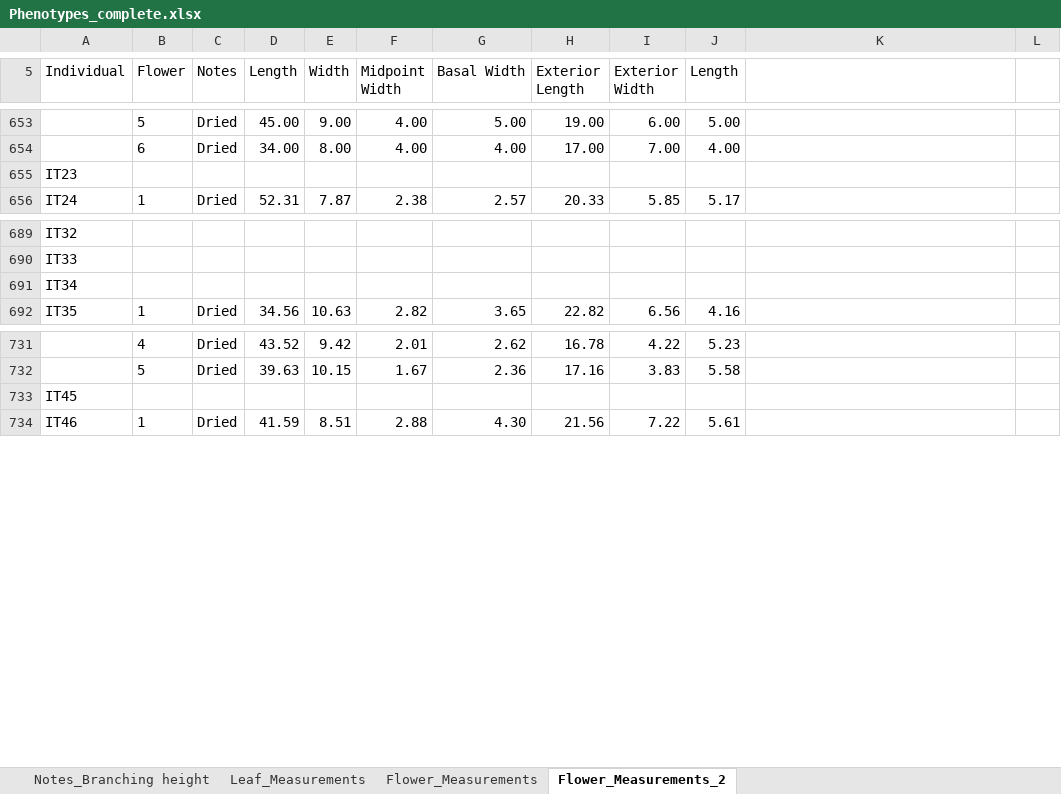
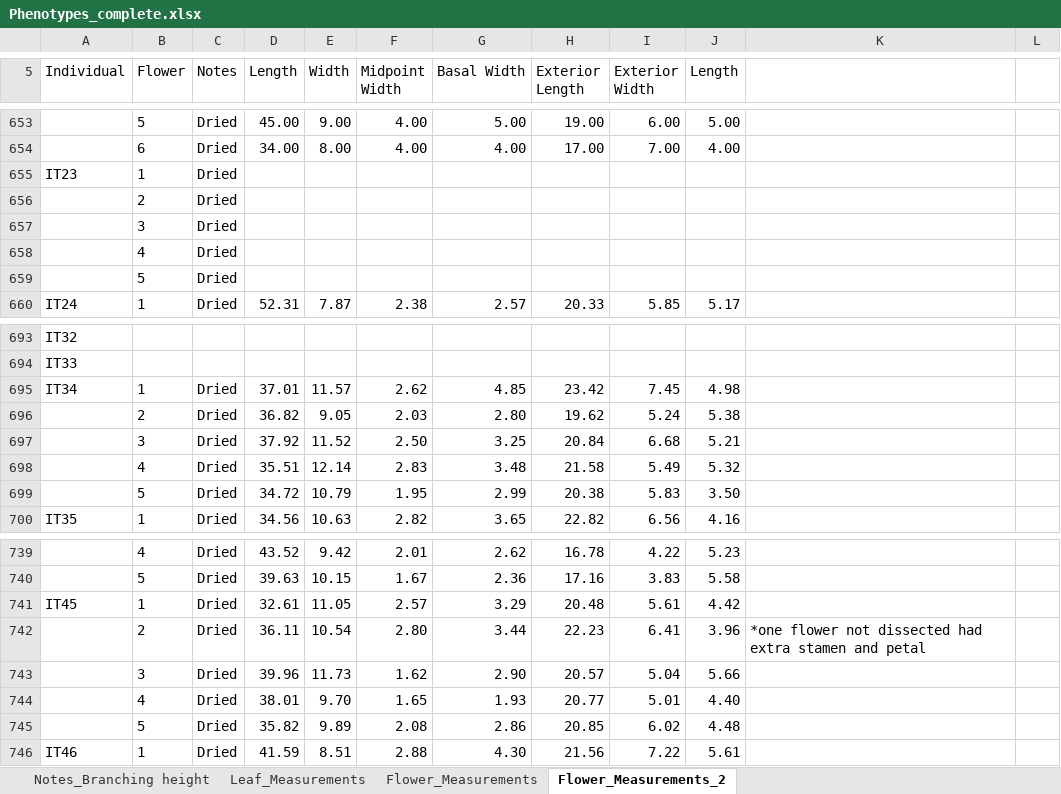
Before and after one commit to lvann/JoshuaTreeMorphology, an Excel workbook: Phenotypes_complete.xlsx, sheet Flower_Measurements_2, drawn as a sheet; only a part is shown, gaps mark what is left out; values as stored, in another font and other column widths than the file's, no borders; addresses are those after the commit; the diff covers the shown part only; the diff names each change by its address in the sheet, - before the commit and + after, or states it on an @@ line.

Commit message:
Additional individuals
ET, IT

```diff
--- a/Phenotypes_complete.xlsx (sheet Flower_Measurements_2)
+++ b/Phenotypes_complete.xlsx (sheet Flower_Measurements_2)
-B655 (Flower): (empty)
+B655 (Flower): 1
-C655 (Notes): (empty)
+C655 (Notes): Dried
+row 656:  | 2 | Dried
+row 657:  | 3 | Dried
+row 658:  | 4 | Dried
+row 659:  | 5 | Dried
-B695 (Flower): (empty)
+B695 (Flower): 1
-C695 (Notes): (empty)
+C695 (Notes): Dried
-D695 (Length): (empty)
+D695 (Length): 37.01
-E695 (Width): (empty)
+E695 (Width): 11.57
-F695 (Midpoint Width): (empty)
+F695 (Midpoint Width): 2.62
-G695 (Basal Width): (empty)
+G695 (Basal Width): 4.85
-H695 (Exterior Length): (empty)
+H695 (Exterior Length): 23.42
-I695 (Exterior Width): (empty)
+I695 (Exterior Width): 7.45
-J695 (Length): (empty)
+J695 (Length): 4.98
+row 696:  | 2 | Dried | 36.82 | 9.05 | 2.03 | 2.80 | 19.62 | 5.24 | 5.38
+row 697:  | 3 | Dried | 37.92 | 11.52 | 2.50 | 3.25 | 20.84 | 6.68 | 5.21
+row 698:  | 4 | Dried | 35.51 | 12.14 | 2.83 | 3.48 | 21.58 | 5.49 | 5.32
+row 699:  | 5 | Dried | 34.72 | 10.79 | 1.95 | 2.99 | 20.38 | 5.83 | 3.50
-B741 (Flower): (empty)
+B741 (Flower): 1
-C741 (Notes): (empty)
+C741 (Notes): Dried
-D741 (Length): (empty)
+D741 (Length): 32.61
-E741 (Width): (empty)
+E741 (Width): 11.05
-F741 (Midpoint Width): (empty)
+F741 (Midpoint Width): 2.57
-G741 (Basal Width): (empty)
+G741 (Basal Width): 3.29
-H741 (Exterior Length): (empty)
+H741 (Exterior Length): 20.48
-I741 (Exterior Width): (empty)
+I741 (Exterior Width): 5.61
-J741 (Length): (empty)
+J741 (Length): 4.42
+row 742:  | 2 | Dried | 36.11 | 10.54 | 2.80 | 3.44 | 22.23 | 6.41 | 3.96 | *one flower not dissected had extra stamen and petal
+row 743:  | 3 | Dried | 39.96 | 11.73 | 1.62 | 2.90 | 20.57 | 5.04 | 5.66
+row 744:  | 4 | Dried | 38.01 | 9.70 | 1.65 | 1.93 | 20.77 | 5.01 | 4.40
+row 745:  | 5 | Dried | 35.82 | 9.89 | 2.08 | 2.86 | 20.85 | 6.02 | 4.48
```
Also changed, not shown: 4 added rows and 9 edited cells elsewhere in this sheet.
